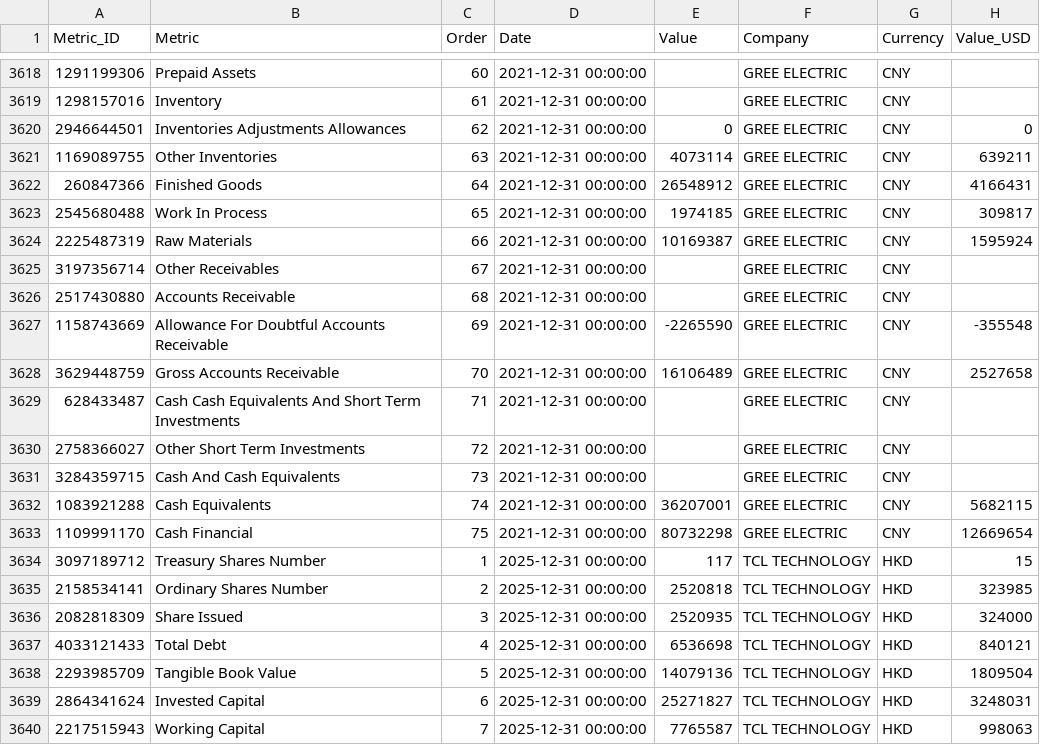
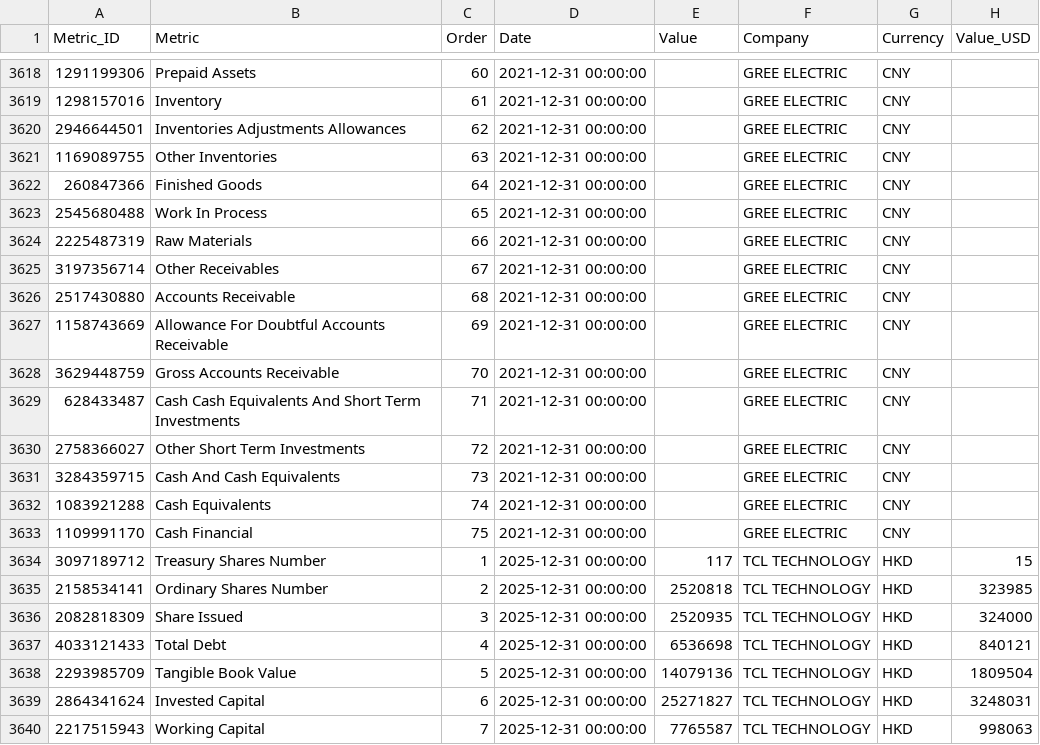
Before and after one commit to aliyigityavas/financials, a CSV file: balance_sheet.csv, drawn as a sheet; only a part is shown, gaps mark what is left out; the diff covers the shown part only.

```diff
--- a/balance_sheet.csv
+++ b/balance_sheet.csv
@@ -3619,11 +3619,11 @@ Metric_ID,Metric,Order,Date,Value,Company,Currency,Value_USD
 1298157016,Inventory,61,2021-12-31 00:00:00,,GREE ELECTRIC,CNY,
-2946644501,Inventories Adjustments Allowances,62,2021-12-31 00:00:00,0,GREE ELECTRIC,CNY,0
-1169089755,Other Inventories,63,2021-12-31 00:00:00,4073114,GREE ELECTRIC,CNY,639211
-260847366,Finished Goods,64,2021-12-31 00:00:00,26548912,GREE ELECTRIC,CNY,4166431
-2545680488,Work In Process,65,2021-12-31 00:00:00,1974185,GREE ELECTRIC,CNY,309817
-2225487319,Raw Materials,66,2021-12-31 00:00:00,10169387,GREE ELECTRIC,CNY,1595924
+2946644501,Inventories Adjustments Allowances,62,2021-12-31 00:00:00,,GREE ELECTRIC,CNY,
+1169089755,Other Inventories,63,2021-12-31 00:00:00,,GREE ELECTRIC,CNY,
+260847366,Finished Goods,64,2021-12-31 00:00:00,,GREE ELECTRIC,CNY,
+2545680488,Work In Process,65,2021-12-31 00:00:00,,GREE ELECTRIC,CNY,
+2225487319,Raw Materials,66,2021-12-31 00:00:00,,GREE ELECTRIC,CNY,
 3197356714,Other Receivables,67,2021-12-31 00:00:00,,GREE ELECTRIC,CNY,
 2517430880,Accounts Receivable,68,2021-12-31 00:00:00,,GREE ELECTRIC,CNY,
-1158743669,Allowance For Doubtful Accounts Receivable,69,2021-12-31 00:00:00,-2265590,GREE ELECTRIC,CNY,-355548
-3629448759,Gross Accounts Receivable,70,2021-12-31 00:00:00,16106489,GREE ELECTRIC,CNY,2527658
+1158743669,Allowance For Doubtful Accounts Receivable,69,2021-12-31 00:00:00,,GREE ELECTRIC,CNY,
+3629448759,Gross Accounts Receivable,70,2021-12-31 00:00:00,,GREE ELECTRIC,CNY,
 628433487,Cash Cash Equivalents And Short Term Investments,71,2021-12-31 00:00:00,,GREE ELECTRIC,CNY,
@@ -3631,4 +3631,4 @@ Metric_ID,Metric,Order,Date,Value,Company,Currency,Value_USD
 3284359715,Cash And Cash Equivalents,73,2021-12-31 00:00:00,,GREE ELECTRIC,CNY,
-1083921288,Cash Equivalents,74,2021-12-31 00:00:00,36207001,GREE ELECTRIC,CNY,5682115
-1109991170,Cash Financial,75,2021-12-31 00:00:00,80732298,GREE ELECTRIC,CNY,12669654
+1083921288,Cash Equivalents,74,2021-12-31 00:00:00,,GREE ELECTRIC,CNY,
+1109991170,Cash Financial,75,2021-12-31 00:00:00,,GREE ELECTRIC,CNY,
 3097189712,Treasury Shares Number,1,2025-12-31 00:00:00,117,TCL TECHNOLOGY,HKD,15
```
Also changed, not shown: 18 edited cells elsewhere in this file, cash_flow.csv, financials.csv, 2 other files.
